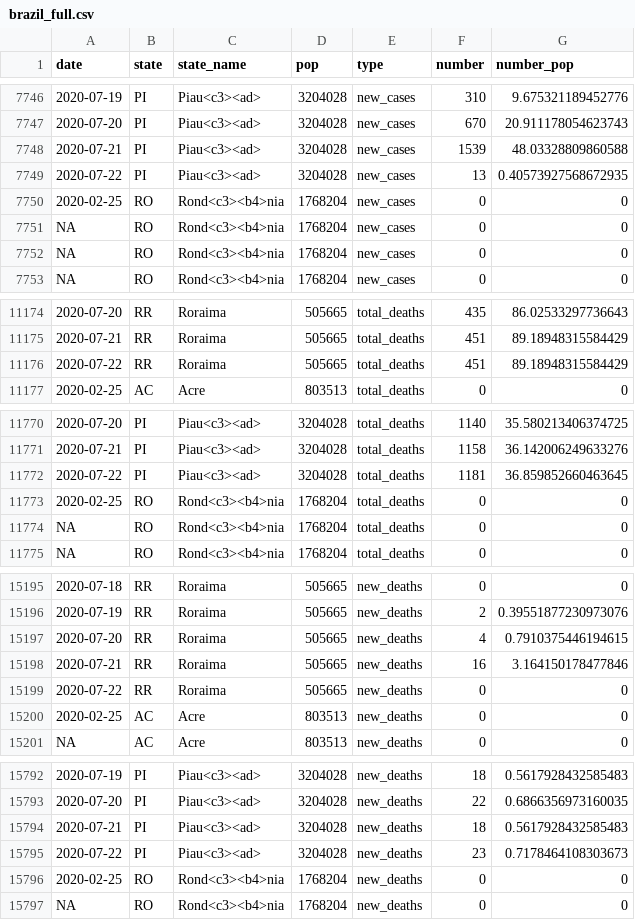
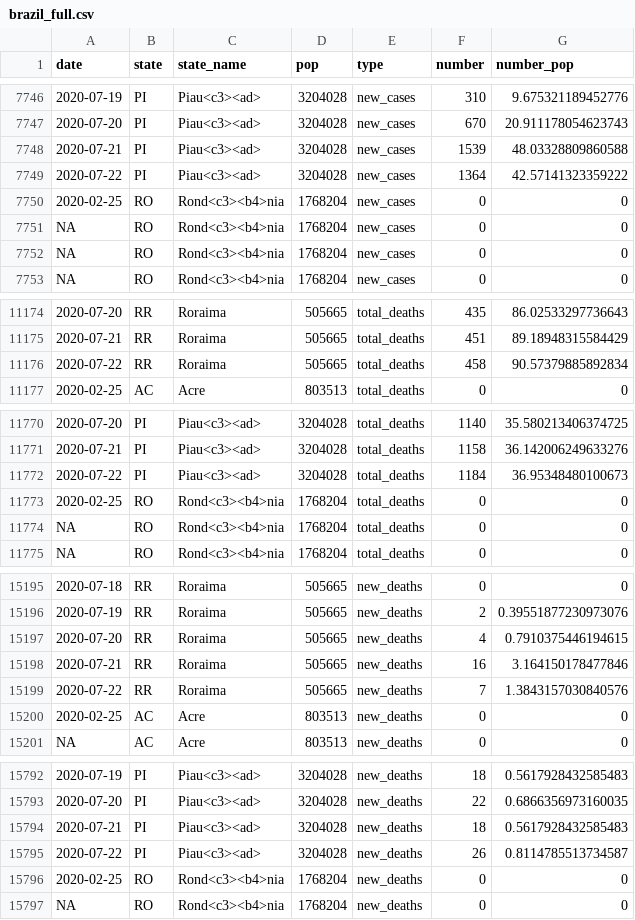
Before and after one commit to maxeyre/COVID-19, a CSV file: data_scraper/data/processed/brazil_full.csv, drawn as a sheet; only a part is shown, gaps mark what is left out; the diff covers the shown part only; the diff names each change by its address in the sheet, - before the commit and + after, or states it on an @@ line.

```diff
--- a/data_scraper/data/processed/brazil_full.csv
+++ b/data_scraper/data/processed/brazil_full.csv
-F7749 (number): 13
+F7749 (number): 1364
-G7749 (number_pop): 0.40573927568672935
+G7749 (number_pop): 42.57141323359222
-F11176 (number): 451
+F11176 (number): 458
-G11176 (number_pop): 89.18948315584429
+G11176 (number_pop): 90.57379885892834
-F11772 (number): 1181
+F11772 (number): 1184
-G11772 (number_pop): 36.859852660463645
+G11772 (number_pop): 36.95348480100673
-F15199 (number): 0
+F15199 (number): 7
-G15199 (number_pop): 0
+G15199 (number_pop): 1.3843157030840576
-F15795 (number): 23
+F15795 (number): 26
-G15795 (number_pop): 0.7178464108303673
+G15795 (number_pop): 0.8114785513734587
```
Also changed, not shown: 10 edited cells elsewhere in this file, data_scraper/data/original/coronavirus-deaths.csv, 1 other file.
